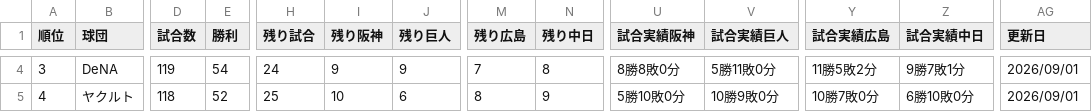
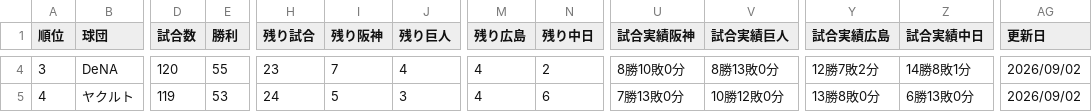
Before and after one commit to hitoshihirai07-hash/player-lens.pages, a CSV file: data/npb_standings.csv, drawn as a sheet; only a part is shown, gaps mark what is left out; the diff covers the shown part only; the diff names each change by its address in the sheet, - before the commit and + after, or states it on an @@ line.

```diff
--- a/data/npb_standings.csv
+++ b/data/npb_standings.csv
-D4 (試合数): 119
+D4 (試合数): 120
-E4 (勝利): 54
+E4 (勝利): 55
-H4 (残り試合): 24
+H4 (残り試合): 23
-I4 (残り阪神): 9
+I4 (残り阪神): 7
-J4 (残り巨人): 9
+J4 (残り巨人): 4
-M4 (残り広島): 7
+M4 (残り広島): 4
-N4 (残り中日): 8
+N4 (残り中日): 2
-U4 (試合実績阪神): 8勝8敗0分
+U4 (試合実績阪神): 8勝10敗0分
-V4 (試合実績巨人): 5勝11敗0分
+V4 (試合実績巨人): 8勝13敗0分
-Y4 (試合実績広島): 11勝5敗2分
+Y4 (試合実績広島): 12勝7敗2分
-Z4 (試合実績中日): 9勝7敗1分
+Z4 (試合実績中日): 14勝8敗1分
-AG4:AG5 (更新日): 2026/09/01
+AG4:AG5 (更新日): 2026/09/02
-D5 (試合数): 118
+D5 (試合数): 119
-E5 (勝利): 52
+E5 (勝利): 53
-H5 (残り試合): 25
+H5 (残り試合): 24
-I5 (残り阪神): 10
+I5 (残り阪神): 5
-J5 (残り巨人): 6
+J5 (残り巨人): 3
-M5 (残り広島): 8
+M5 (残り広島): 4
-N5 (残り中日): 9
+N5 (残り中日): 6
-U5 (試合実績阪神): 5勝10敗0分
+U5 (試合実績阪神): 7勝13敗0分
-V5 (試合実績巨人): 10勝9敗0分
+V5 (試合実績巨人): 10勝12敗0分
-Y5 (試合実績広島): 10勝7敗0分
+Y5 (試合実績広島): 13勝8敗0分
-Z5 (試合実績中日): 6勝10敗0分
+Z5 (試合実績中日): 6勝13敗0分
```
Also changed, not shown: 126 edited cells elsewhere in this file, data/2026stats_pitcher.csv, data/preview_starter.csv, 15 other files.
